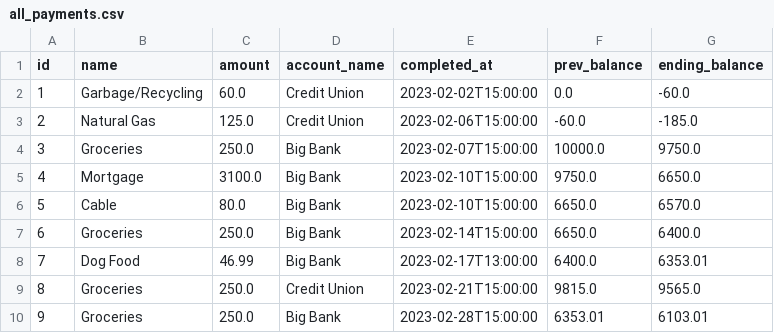
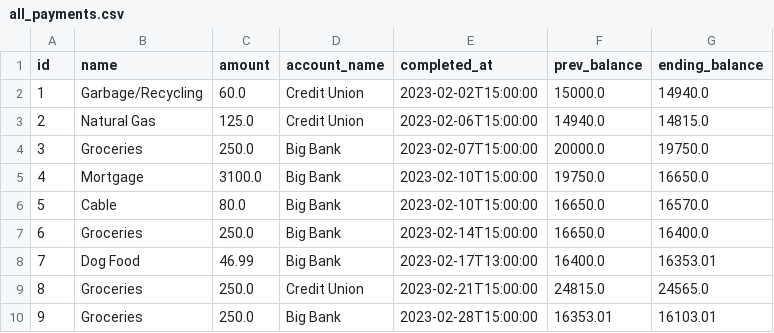
Before and after one commit to nathanielBellamy/monthly_budget, a CSV file: data/all_payments.csv, drawn as a sheet.

Commit message:
payment/expense summary

```diff
--- a/data/all_payments.csv
+++ b/data/all_payments.csv
@@ -1,10 +1,10 @@
 id,name,amount,account_name,completed_at,prev_balance,ending_balance
-1,Garbage/Recycling,60.0,Credit Union,2023-02-02T15:00:00,0.0,-60.0
-2,Natural Gas,125.0,Credit Union,2023-02-06T15:00:00,-60.0,-185.0
-3,Groceries,250.0,Big Bank,2023-02-07T15:00:00,10000.0,9750.0
-4,Mortgage,3100.0,Big Bank,2023-02-10T15:00:00,9750.0,6650.0
-5,Cable,80.0,Big Bank,2023-02-10T15:00:00,6650.0,6570.0
-6,Groceries,250.0,Big Bank,2023-02-14T15:00:00,6650.0,6400.0
-7,Dog Food,46.99,Big Bank,2023-02-17T13:00:00,6400.0,6353.01
-8,Groceries,250.0,Credit Union,2023-02-21T15:00:00,9815.0,9565.0
-9,Groceries,250.0,Big Bank,2023-02-28T15:00:00,6353.01,6103.01
+1,Garbage/Recycling,60.0,Credit Union,2023-02-02T15:00:00,15000.0,14940.0
+2,Natural Gas,125.0,Credit Union,2023-02-06T15:00:00,14940.0,14815.0
+3,Groceries,250.0,Big Bank,2023-02-07T15:00:00,20000.0,19750.0
+4,Mortgage,3100.0,Big Bank,2023-02-10T15:00:00,19750.0,16650.0
+5,Cable,80.0,Big Bank,2023-02-10T15:00:00,16650.0,16570.0
+6,Groceries,250.0,Big Bank,2023-02-14T15:00:00,16650.0,16400.0
+7,Dog Food,46.99,Big Bank,2023-02-17T13:00:00,16400.0,16353.01
+8,Groceries,250.0,Credit Union,2023-02-21T15:00:00,24815.0,24565.0
+9,Groceries,250.0,Big Bank,2023-02-28T15:00:00,16353.01,16103.01
```
Also changed, not shown: data/account_balances.csv, data/payments.csv, 17 other files.
